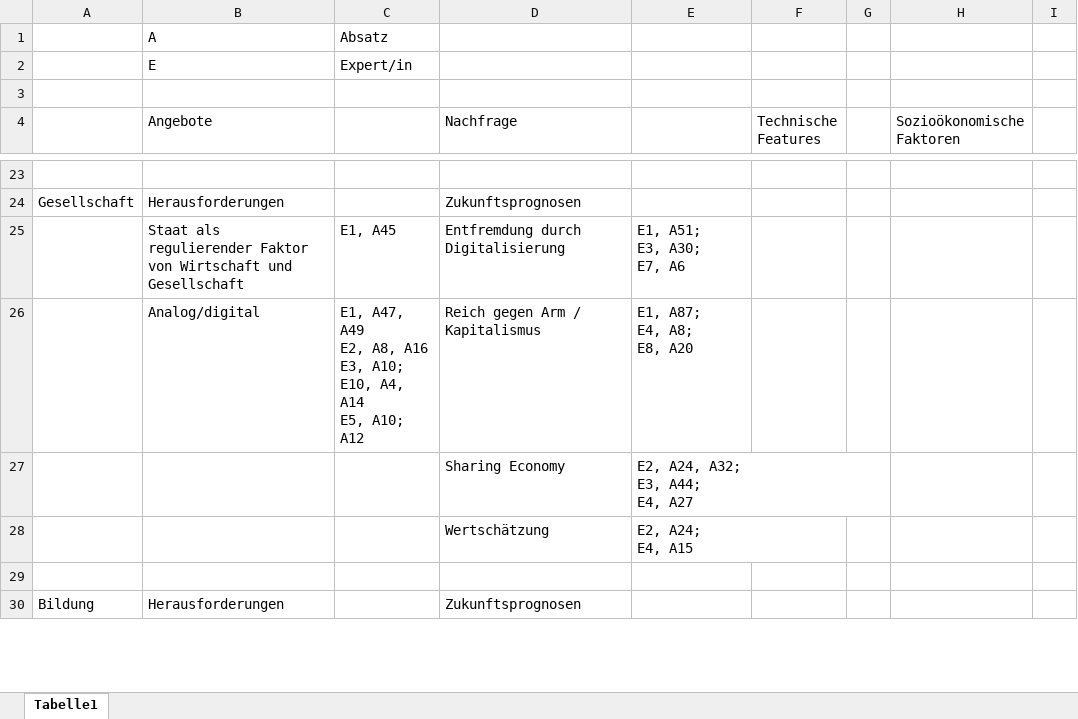
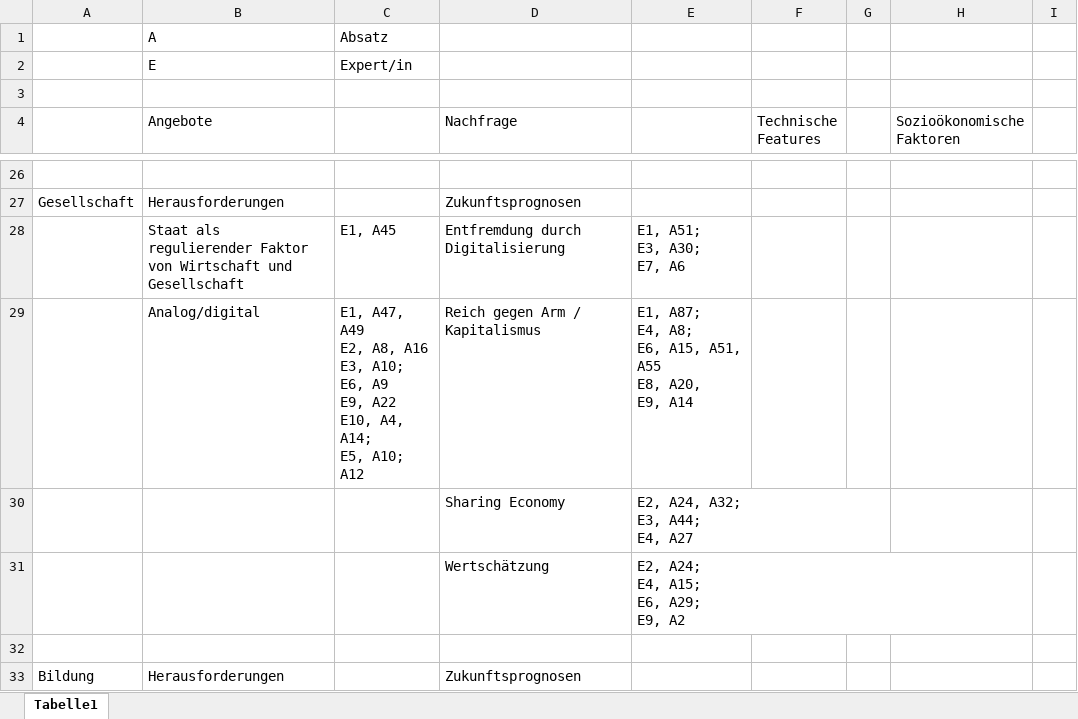
Before and after one commit to Verena-Lemberger/masterarbeit, an Excel workbook: qualitative_analysis/analysis_interviews/discussion_interviews.xlsx, sheet Tabelle1, drawn as a sheet; only a part is shown, gaps mark what is left out; values as stored, in another font and other column widths than the file's, no borders; addresses are those after the commit; ↵ is a line break in a cell; the diff covers the shown part only; the diff names each change by its address in the sheet, - before the commit and + after, or states it on an @@ line.

```diff
--- a/qualitative_analysis/analysis_interviews/discussion_interviews.xlsx (sheet Tabelle1)
+++ b/qualitative_analysis/analysis_interviews/discussion_interviews.xlsx (sheet Tabelle1)
-C29: …E3, A10; ↵ E10, A4, A14 ↵ E5, A10;…
+C29: …E3, A10; ↵ E6, A9 ↵ E9, A22 ↵ E10, A4, A14; ↵ E5, A10;…
-E29: E1, A87; ↵ E4, A8; ↵ E8, A20
+E29: E1, A87; ↵ E4, A8; ↵ E6, A15, A51, A55 ↵ E8, A20, ↵ E9, A14
-E31: E2, A24; ↵ E4, A15
+E31: E2, A24; ↵ E4, A15; ↵ E6, A29; ↵ E9, A2
```
Also changed, not shown: 3 added rows and 35 edited cells elsewhere in this sheet, qualitative_analysis/analysis_interviews/explication_interviews.xlsx, 1 other file.
